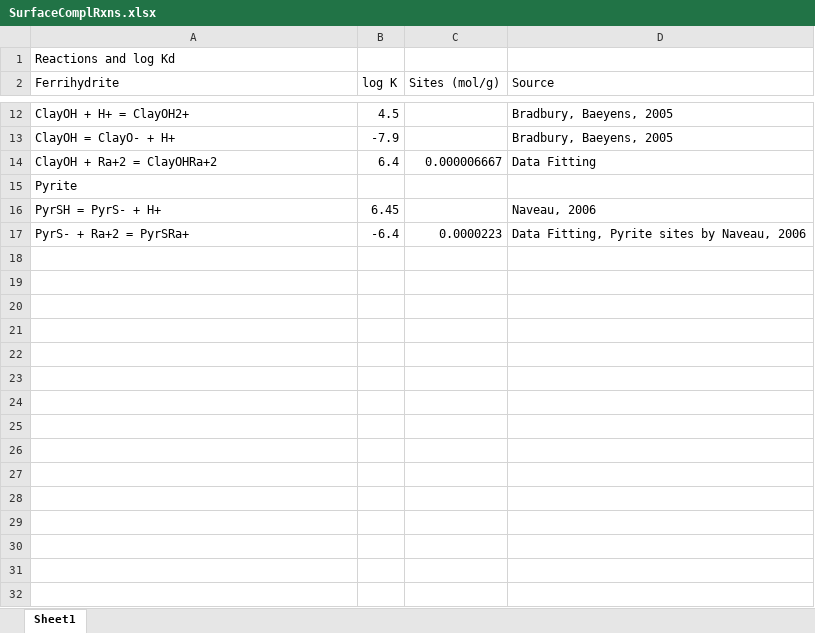
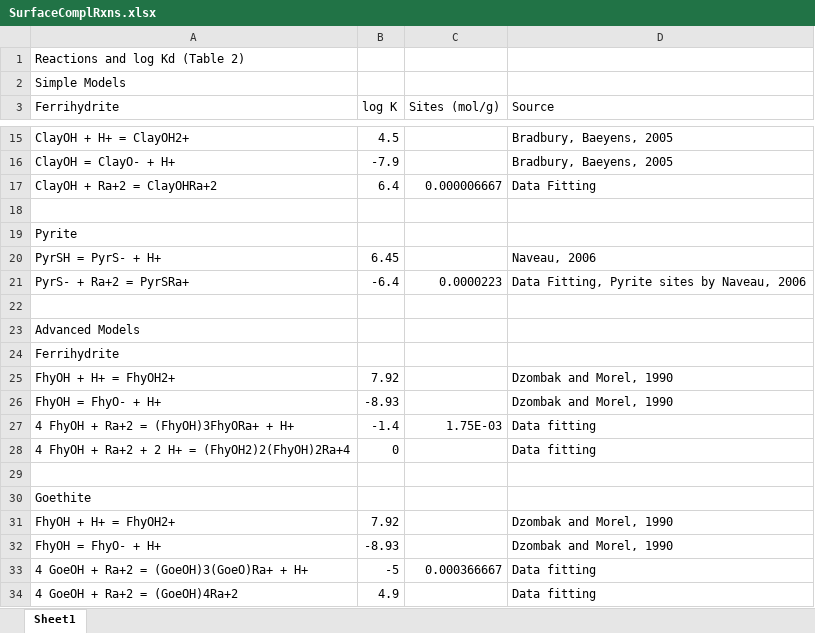
Before and after one commit to machen/RadiumSorption, an Excel workbook: Manuscript/Tables/SurfaceComplRxns.xlsx, sheet Sheet1, drawn as a sheet; only a part is shown, gaps mark what is left out; values as stored, in another font and other column widths than the file's, no borders; the diff covers the shown part only; the diff names each change by its address in the sheet, - before the commit and + after, or states it on an @@ line.

Commit message:
Assembled table of comparable surface complexation results

```diff
--- a/Manuscript/Tables/SurfaceComplRxns.xlsx (sheet Sheet1)
+++ b/Manuscript/Tables/SurfaceComplRxns.xlsx (sheet Sheet1)
-A1 (Ferrihydrite): Reactions and log Kd
+A1 (Ferrihydrite): Reactions and log Kd (Table 2)
+row 2: Simple Models
+row 18: (empty)
+row 22: (empty)
+row 23: Advanced Models
+row 24: Ferrihydrite
+row 25: FhyOH + H+ = FhyOH2+ | 7.92 |  | Dzombak and Morel, 1990
+row 26: FhyOH = FhyO- + H+ | -8.93 |  | Dzombak and Morel, 1990
+row 27: 4 FhyOH + Ra+2 = (FhyOH)3FhyORa+ + H+ | -1.4 | 1.75E-03 | Data fitting
+row 28: 4 FhyOH + Ra+2 + 2 H+ = (FhyOH2)2(FhyOH)2Ra+4 | 0 |  | Data fitting
+row 29: (empty)
+row 30: Goethite
+row 31: FhyOH + H+ = FhyOH2+ | 7.92 |  | Dzombak and Morel, 1990
+row 32: FhyOH = FhyO- + H+ | -8.93 |  | Dzombak and Morel, 1990
+row 33: 4 GoeOH + Ra+2 = (GoeOH)3(GoeO)Ra+ + H+ | -5 | 0.000366667 | Data fitting
+row 34: 4 GoeOH + Ra+2 = (GoeOH)4Ra+2 | 4.9 |  | Data fitting
```
Also changed, not shown: 11 added rows elsewhere in this sheet, Sorption Experiments/RaMont_pH7/RaMont_pH7_Kinetics_NoScript.xlsx, 3 other files.
